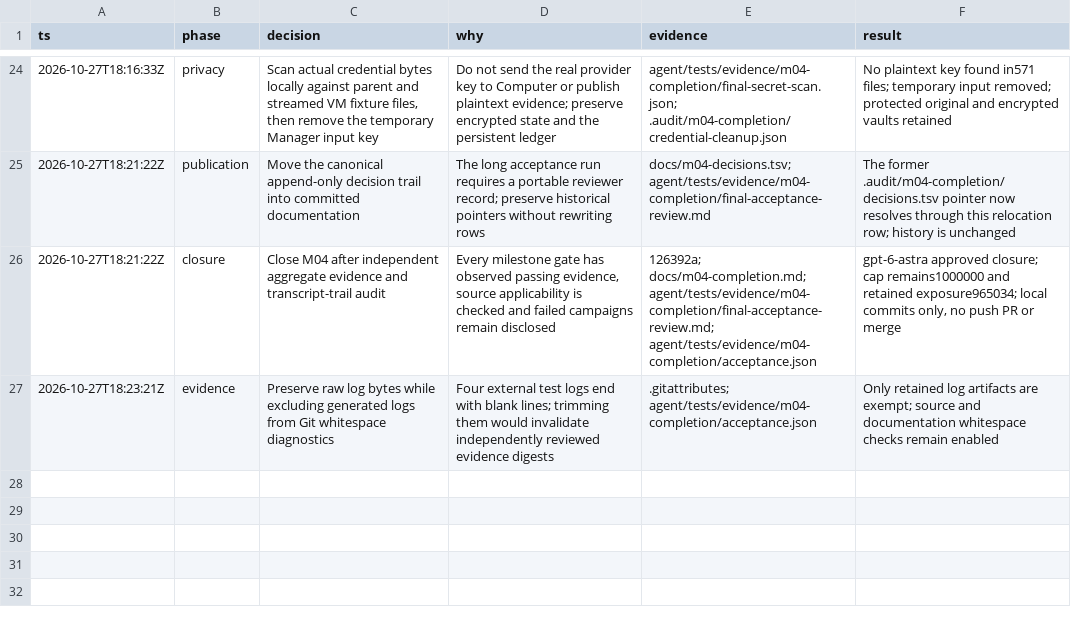
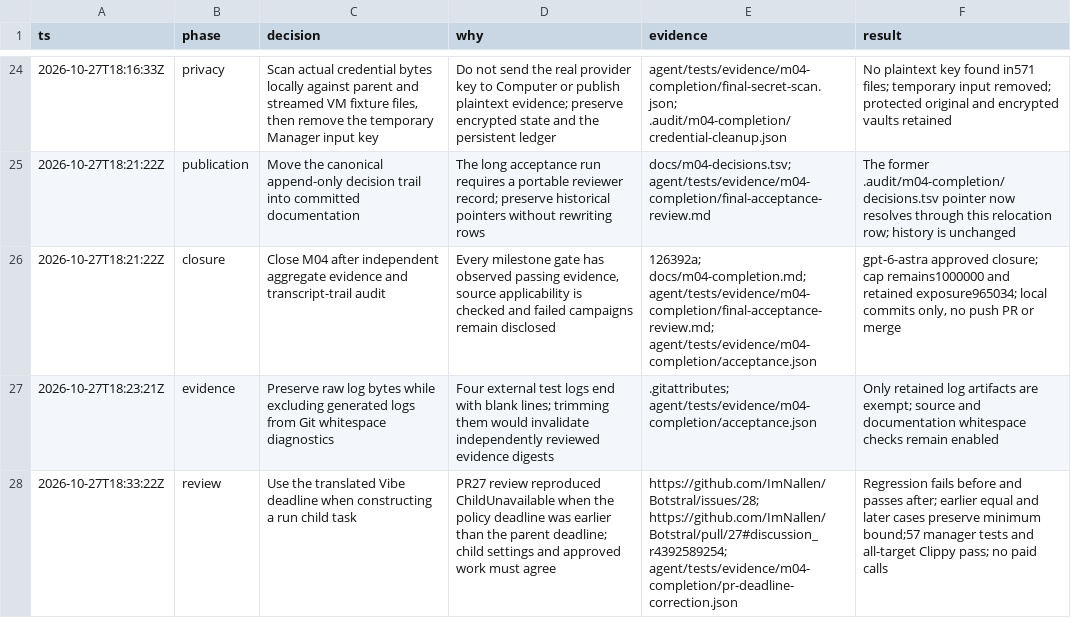
Before and after one commit to ImNallen/Botstral, a TSV file: docs/m04-decisions.tsv, drawn as a sheet; only a part is shown, gaps mark what is left out; the diff names each change by its address in the sheet, - before the commit and + after, or states it on an @@ line.

Commit message:
fix(manager): preserve Vibe deadlines for run children
Use the translated coding deadline for child settings so an earlier owner bound remains admissible. Verify earlier, equal and later policy limits through State admission and approval.

Fixes #28.

```diff
--- a/docs/m04-decisions.tsv
+++ b/docs/m04-decisions.tsv
+row 28: 2026-10-27T18:33:22Z | review | Use the translated Vibe deadline when constructing a run child task | PR27 review reproduced ChildUnavailable when the policy deadline was earlier than the parent deadline; child settings and approved work must agree | https://github.com/ImNallen/Botstral/issues/28; https://github.com/ImNallen/Botstral/pull/27#discussion_r4392589254; agent/tests/evidence/m04-completion/pr-deadline-correction.json | Regression fails before and passes after; earlier equal and later cases preserve minimum bound;57 manager tests and all-target Clippy pass; no paid calls
```
Also changed, not shown: 9 other files.
